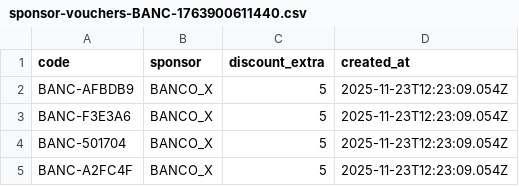
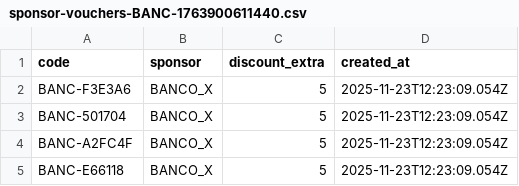
Before and after one commit to Raposo87/voucherhub-backend, a CSV file: sponsor-vouchers-BANC-1763900611440.csv, drawn as a sheet; only a part is shown; the shorter side is filled out with more unchanged rows.

Commit message:
atualização

```diff
--- a/sponsor-vouchers-BANC-1763900611440.csv
+++ b/sponsor-vouchers-BANC-1763900611440.csv
@@ -1,3 +1,2 @@
 code;sponsor;discount_extra;created_at
-BANC-AFBDB9;BANCO_X;5;2025-11-23T12:23:09.054Z
 BANC-F3E3A6;BANCO_X;5;2025-11-23T12:23:09.054Z
```
